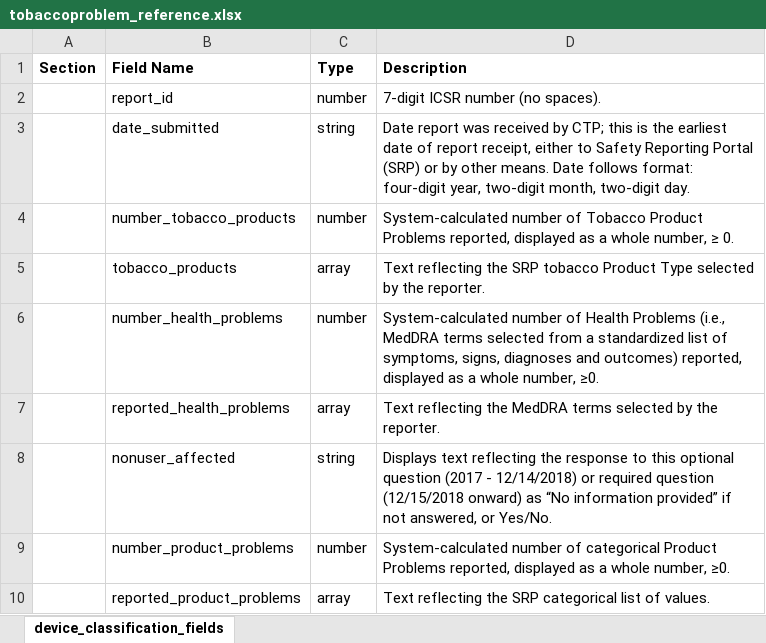
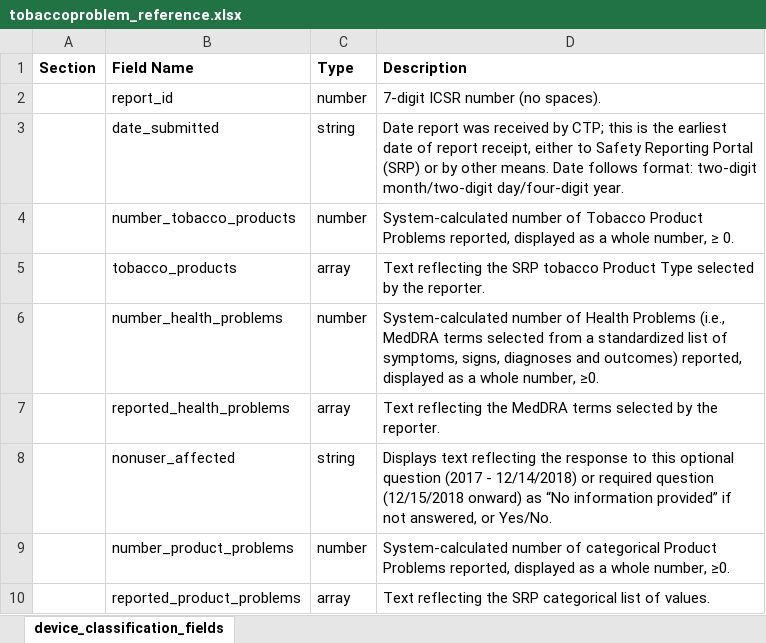
Before and after one commit to FDA/open.fda.gov, an Excel workbook: static/fields/tobaccoproblem_reference.xlsx, sheet device_classification_fields, drawn as a sheet; values as stored, in another font and other column widths than the file's, no borders; the diff names each change by its address in the sheet, - before the commit and + after, or states it on an @@ line.

```diff
--- a/static/fields/tobaccoproblem_reference.xlsx (sheet device_classification_fields)
+++ b/static/fields/tobaccoproblem_reference.xlsx (sheet device_classification_fields)
-D3 (Description): …follows format: four-digit year, two-digit month, two-digit day.
+D3 (Description): …follows format: two-digit month/two-digit day/four-digit year.
```
Also changed, not shown: 3 other files.
